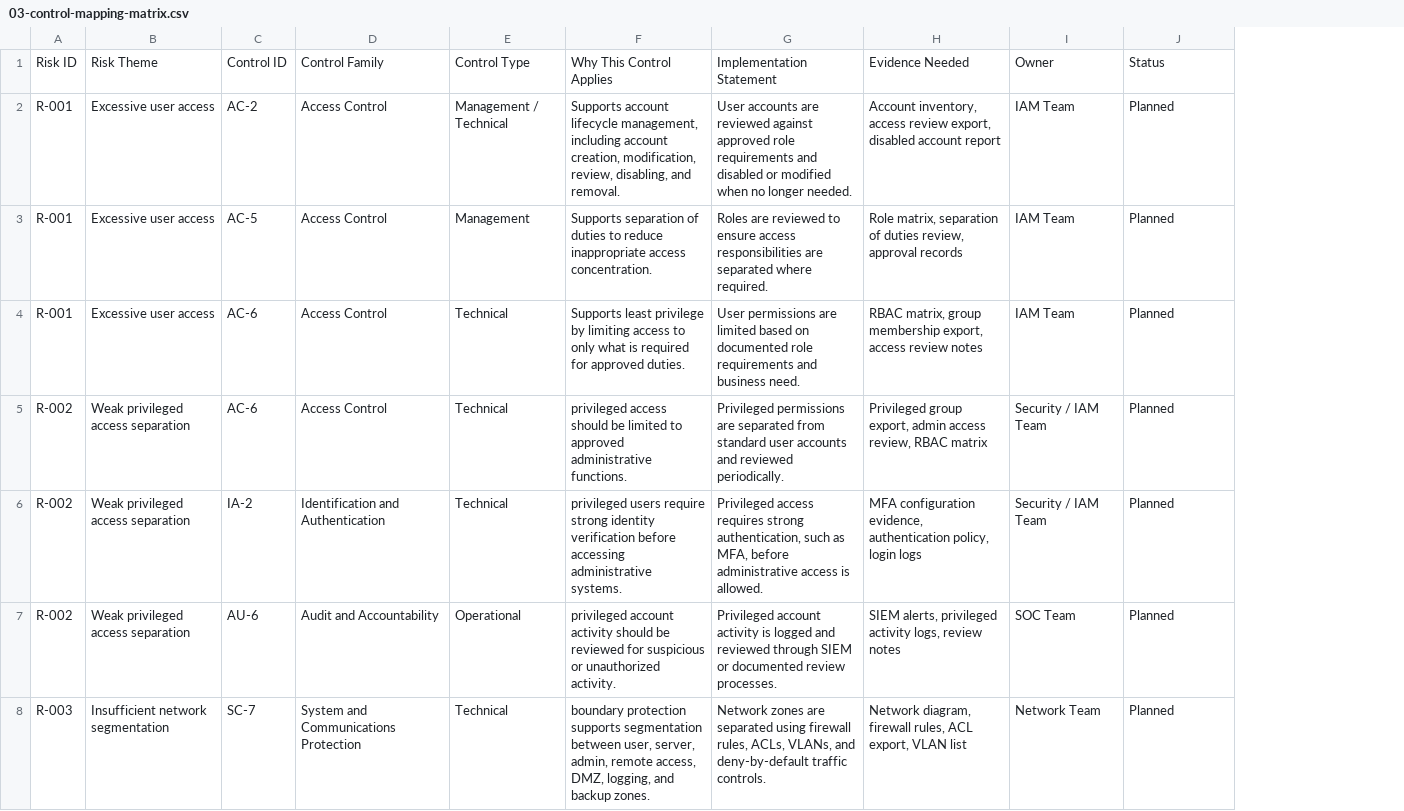
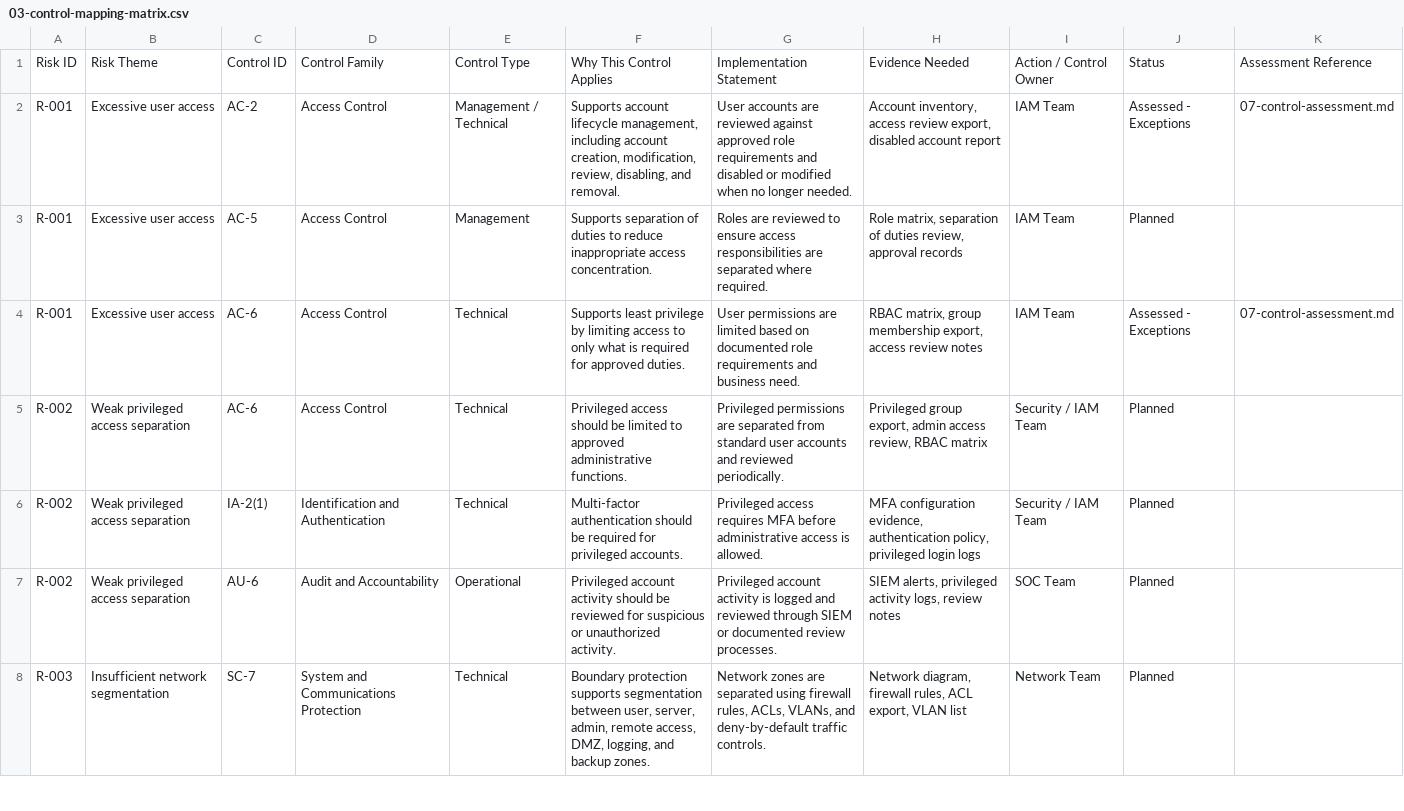
Before and after one commit to mcoza/Federal-Zero-Trust-GRC-Portfolio, a CSV file: artifacts/03-control-mapping-matrix.csv, drawn as a sheet; only a part is shown; the diff covers the shown part only; the diff names each change by its address in the sheet, - before the commit and + after, or states it on an @@ line.

Commit message:
Tighten control mappings and add assessment traceability

```diff
--- a/artifacts/03-control-mapping-matrix.csv
+++ b/artifacts/03-control-mapping-matrix.csv
+column K, rows 1-4: Assessment Reference | 07-control-assessment.md |  | 07-control-assessment.md
-I1: Owner
+I1: Action / Control Owner
-J2: Planned
+J2: Assessed - Exceptions
-J4: Planned
+J4: Assessed - Exceptions
-F5: privileged access should…
+F5: Privileged access should…
-C6: IA-2
+C6: IA-2(1)
-F6: privileged users require strong identity verification before accessing administrative systems.
+F6: Multi-factor authentication should be required for privileged accounts.
-G6: …access requires strong authentication, such as MFA, before administrative…
+G6: …access requires MFA before administrative…
-H6: …authentication policy, login logs
+H6: …authentication policy, privileged login logs
-F7: privileged account activity…
+F7: Privileged account activity…
-F8: boundary protection supports…
+F8: Boundary protection supports…
```
Also changed, not shown: 1 added row and 7 edited cells elsewhere in this file.
